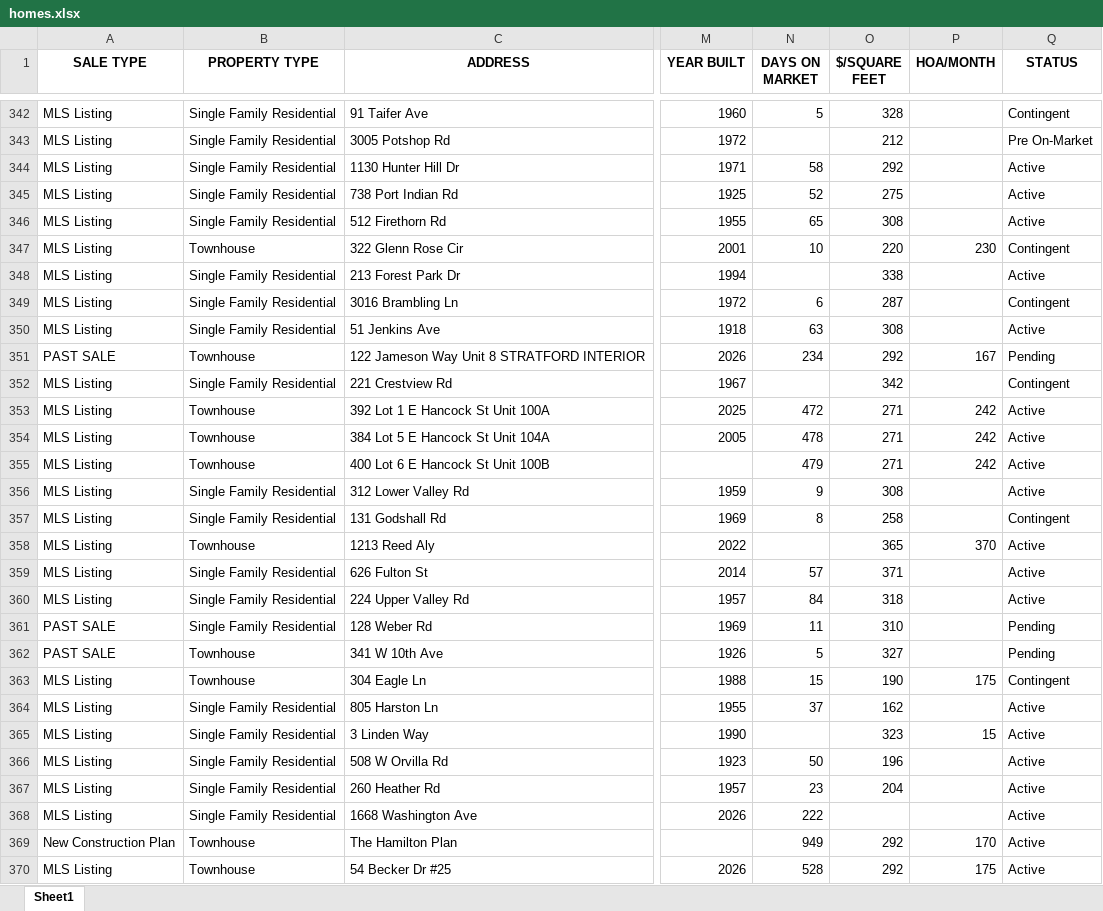
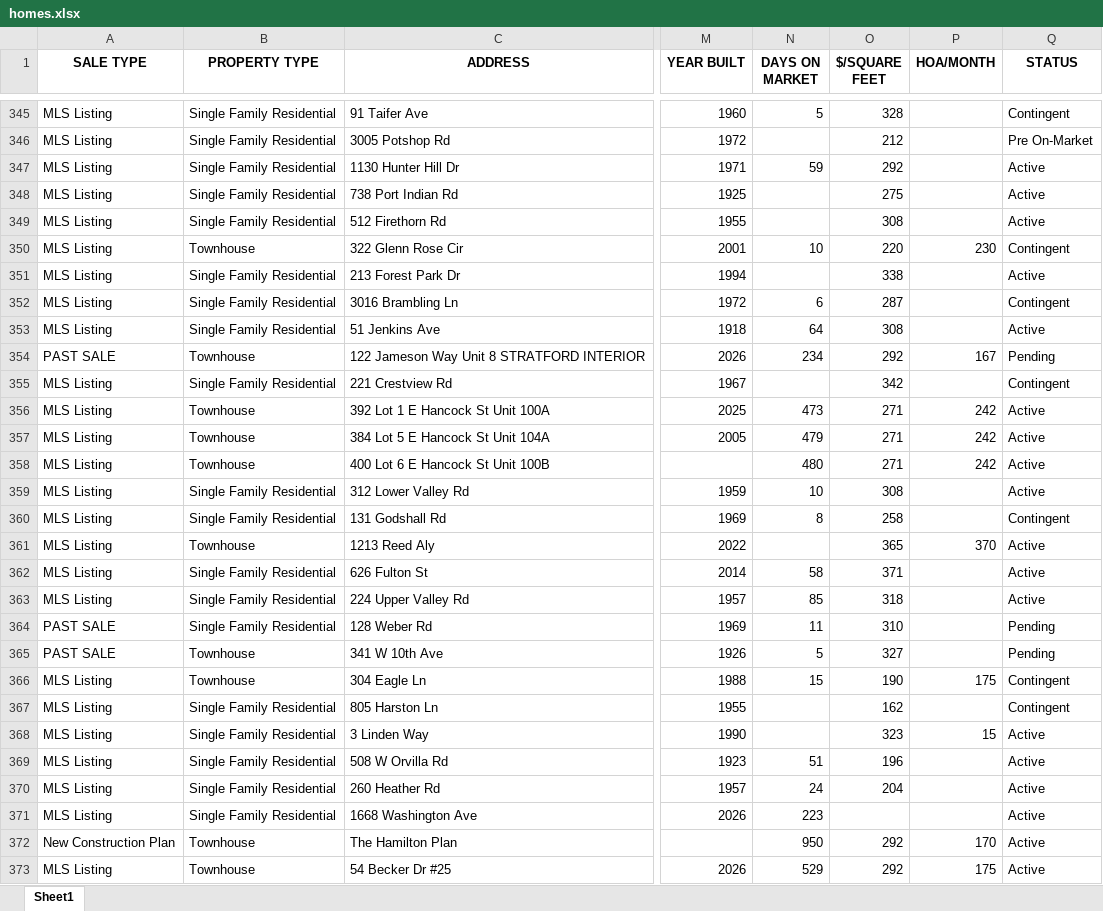
Before and after one commit to Hacker-2004/home-finder, an Excel workbook: homes.xlsx, sheet Sheet1, drawn as a sheet; only a part is shown, gaps mark what is left out; values as stored, in another font and other column widths than the file's, no borders; addresses are those after the commit; the diff covers the shown part only; the diff names each change by its address in the sheet, - before the commit and + after, or states it on an @@ line.

```diff
--- a/homes.xlsx (sheet Sheet1)
+++ b/homes.xlsx (sheet Sheet1)
-N347 (DAYS ON MARKET): 58
+N347 (DAYS ON MARKET): 59
-N348 (DAYS ON MARKET): 52
+N348 (DAYS ON MARKET): (empty)
-N349 (DAYS ON MARKET): 65
+N349 (DAYS ON MARKET): (empty)
-N353 (DAYS ON MARKET): 63
+N353 (DAYS ON MARKET): 64
-N356 (DAYS ON MARKET): 472
+N356 (DAYS ON MARKET): 473
-N357 (DAYS ON MARKET): 478
+N357 (DAYS ON MARKET): 479
-N358 (DAYS ON MARKET): 479
+N358 (DAYS ON MARKET): 480
-N359 (DAYS ON MARKET): 9
+N359 (DAYS ON MARKET): 10
-N362 (DAYS ON MARKET): 57
+N362 (DAYS ON MARKET): 58
-N363 (DAYS ON MARKET): 84
+N363 (DAYS ON MARKET): 85
-N367 (DAYS ON MARKET): 37
+N367 (DAYS ON MARKET): (empty)
-Q367 (STATUS): Active
+Q367 (STATUS): Contingent
-N369 (DAYS ON MARKET): 50
+N369 (DAYS ON MARKET): 51
-N370 (DAYS ON MARKET): 23
+N370 (DAYS ON MARKET): 24
-N371 (DAYS ON MARKET): 222
+N371 (DAYS ON MARKET): 223
-N372 (DAYS ON MARKET): 949
+N372 (DAYS ON MARKET): 950
-N373 (DAYS ON MARKET): 528
+N373 (DAYS ON MARKET): 529
```
Also changed, not shown: 5 added rows, 2 removed rows and 152 edited cells elsewhere in this sheet, 1 other file.
